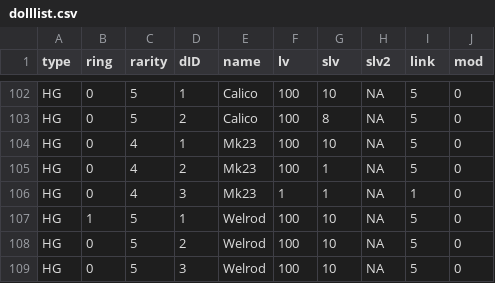
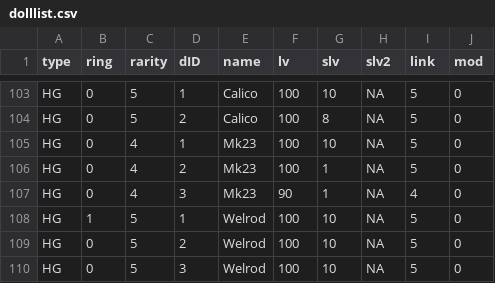
Before and after one commit to mnpqraven/gf, a CSV file: dbs/dolllist.csv, drawn as a sheet; only a part is shown, gaps mark what is left out; the diff covers the shown part only.

```diff
--- a/dbs/dolllist.csv
+++ b/dbs/dolllist.csv
@@ -105,3 +106,3 @@ HG,0,4,1,Mk23,100,10,NA,5,0
 HG,0,4,2,Mk23,100,1,NA,5,0
-HG,0,4,3,Mk23,1,1,NA,1,0
+HG,0,4,3,Mk23,90,1,NA,4,0
 HG,1,5,1,Welrod,100,10,NA,5,0
```
Also changed, not shown: 2 added rows and 6 edited cells elsewhere in this file, dbs/todolist.csv.
